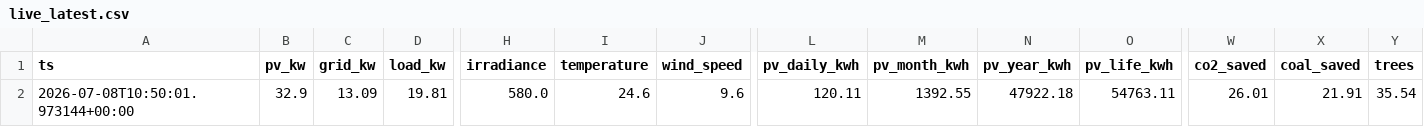
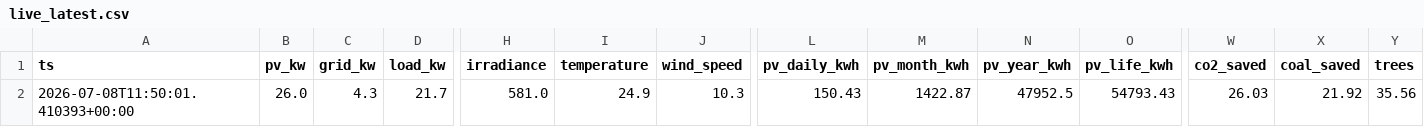
Before and after one commit to ruanvanheerden97/voltano-millenial-billing, a CSV file: live_latest.csv, drawn as a sheet; only a part is shown, gaps mark what is left out; the diff names each change by its address in the sheet, - before the commit and + after, or states it on an @@ line.

```diff
--- a/live_latest.csv
+++ b/live_latest.csv
-A2 (ts): 2026-07-08T10:50:01.973144+00:00
+A2 (ts): 2026-07-08T11:50:01.410393+00:00
-B2 (pv_kw): 32.9
+B2 (pv_kw): 26.0
-C2 (grid_kw): 13.09
+C2 (grid_kw): 4.3
-D2 (load_kw): 19.81
+D2 (load_kw): 21.7
-H2 (irradiance): 580.0
+H2 (irradiance): 581.0
-I2 (temperature): 24.6
+I2 (temperature): 24.9
-J2 (wind_speed): 9.6
+J2 (wind_speed): 10.3
-L2 (pv_daily_kwh): 120.11
+L2 (pv_daily_kwh): 150.43
-M2 (pv_month_kwh): 1392.55
+M2 (pv_month_kwh): 1422.87
-N2 (pv_year_kwh): 47922.18
+N2 (pv_year_kwh): 47952.5
-O2 (pv_life_kwh): 54763.11
+O2 (pv_life_kwh): 54793.43
-W2 (co2_saved): 26.01
+W2 (co2_saved): 26.03
-X2 (coal_saved): 21.91
+X2 (coal_saved): 21.92
-Y2 (trees): 35.54
+Y2 (trees): 35.56
```
Also changed, not shown: live_history.csv.
